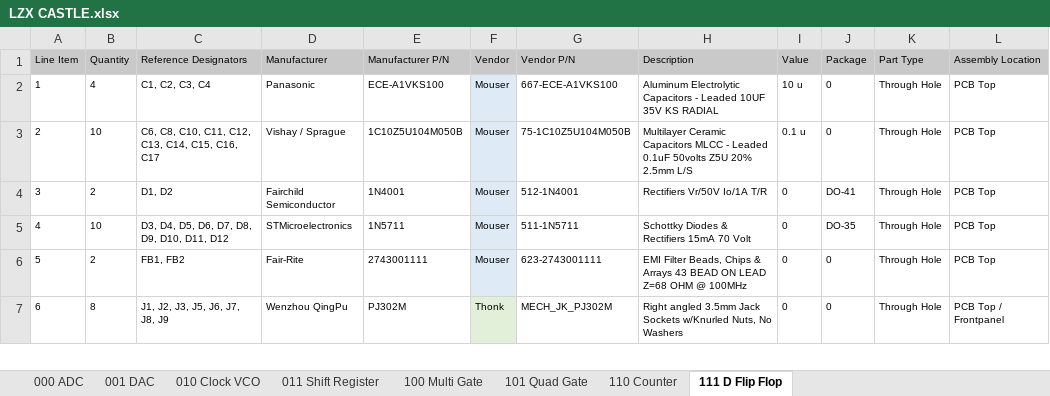
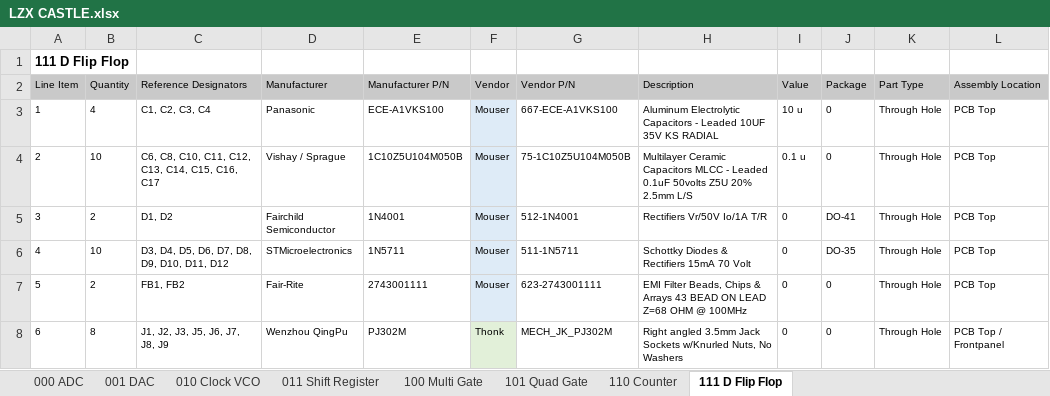
Before and after one commit to girlflux/LZX-Castle-MOUSER-BOM, an Excel workbook: LZX CASTLE.xlsx, sheet 111 D Flip Flop, drawn as a sheet; only a part is shown; values as stored, in another font and other column widths than the file's, no borders; the diff names each change by its address in the sheet, - before the commit and + after, or states it on an @@ line.

```diff
--- a/LZX CASTLE.xlsx (sheet 111 D Flip Flop)
+++ b/LZX CASTLE.xlsx (sheet 111 D Flip Flop)
+row 1: 111 D Flip Flop
```
Also changed, not shown: sheet 011 Shift Register, sheet 001 DAC, sheet 100 Multi Gate, sheet 110 Counter, sheet 000 ADC, sheet 101 Quad Gate, 1 more sheet, LZX CASTLE — MOUSER BOM.xlsx, 2 other files.
